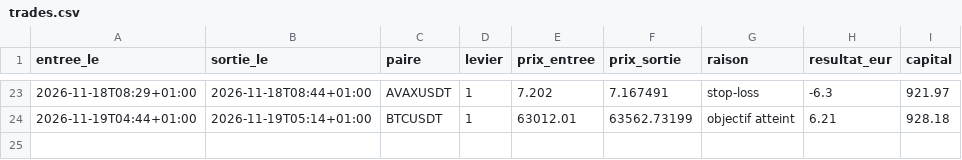
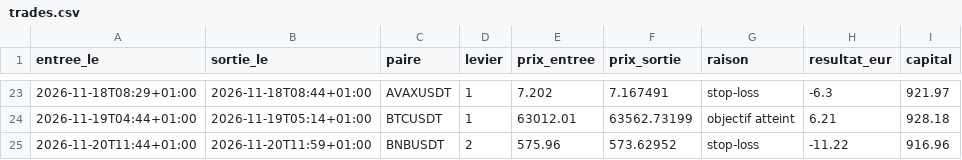
Before and after one commit to sandiemazer-cmd/simulation-trading-plus-plus, a CSV file: trades.csv, drawn as a sheet; only a part is shown, gaps mark what is left out; the diff names each change by its address in the sheet, - before the commit and + after, or states it on an @@ line.

```diff
--- a/trades.csv
+++ b/trades.csv
+row 25: 2026-11-20T11:44+01:00 | 2026-11-20T11:59+01:00 | BNBUSDT | 2 | 575.96 | 573.62952 | stop-loss | -11.22 | 916.96
```
Also changed, not shown: 1 other file.
